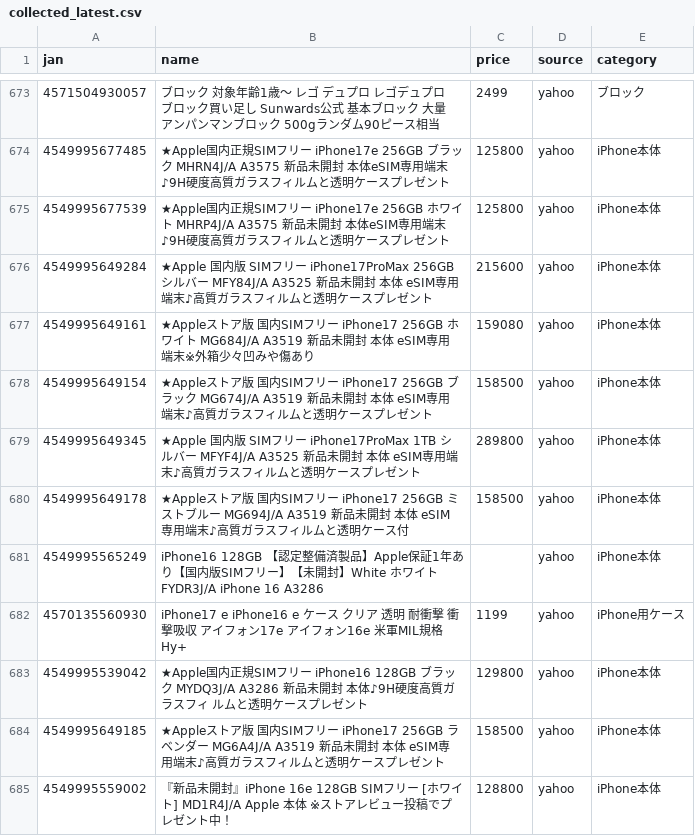
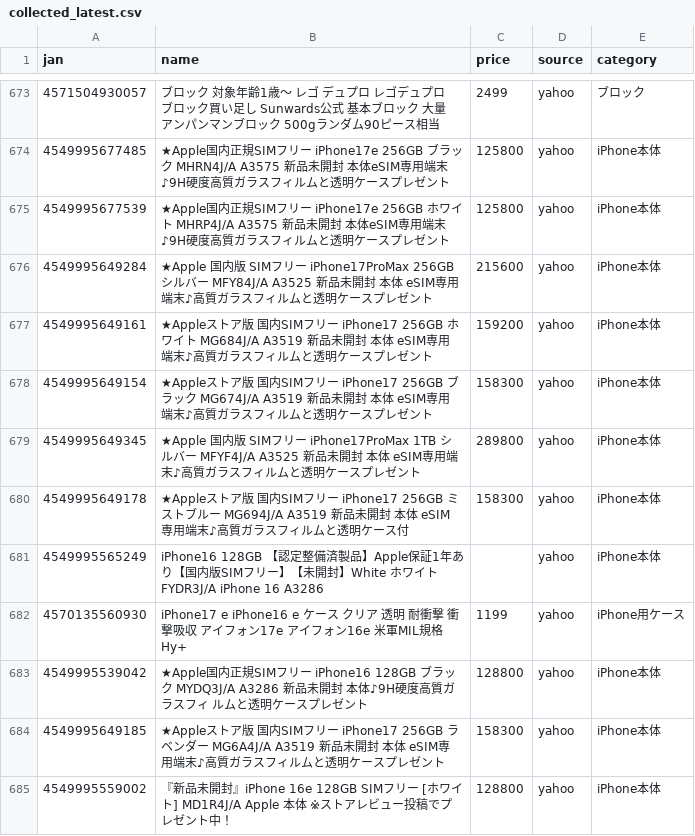
Before and after one commit to TAKUYA-1187/Claude, a CSV file: price_comparison/data/collected/collected_latest.csv, drawn as a sheet; only a part is shown, gaps mark what is left out; the diff covers the shown part only.

```diff
--- a/price_comparison/data/collected/collected_latest.csv
+++ b/price_comparison/data/collected/collected_latest.csv
@@ -676,10 +676,10 @@
 4549995649284,★Apple 国内版 SIMフリー iPhone17ProMax 256GB シルバー  MFY84J/A A3525 新品未開封 本体 eSIM専用端末♪高質ガラスフィルムと透明ケースプレゼント,215600,yahoo,iPhone本体
-4549995649161,★Appleストア版 国内SIMフリー iPhone17 256GB ホワイト MG684J/A A3519 新品未開封 本体  eSIM専用端末※外箱少々凹みや傷あり,159080,yahoo,iPhone本体
-4549995649154,★Appleストア版 国内SIMフリー iPhone17 256GB ブラック  MG674J/A A3519 新品未開封 本体  eSIM専用端末♪高質ガラスフィルムと透明ケースプレゼント,158500,yahoo,iPhone本体
+4549995649161,★Appleストア版 国内SIMフリー iPhone17 256GB ホワイト MG684J/A A3519 新品未開封 本体  eSIM専用端末♪高質ガラスフィルムと透明ケースプレゼント,159200,yahoo,iPhone本体
+4549995649154,★Appleストア版 国内SIMフリー iPhone17 256GB ブラック  MG674J/A A3519 新品未開封 本体  eSIM専用端末♪高質ガラスフィルムと透明ケースプレゼント,158300,yahoo,iPhone本体
 4549995649345,★Apple 国内版 SIMフリー iPhone17ProMax 1TB シルバー  MFYF4J/A A3525 新品未開封 本体 eSIM専用端末♪高質ガラスフィルムと透明ケースプレゼント,289800,yahoo,iPhone本体
-4549995649178,★Appleストア版 国内SIMフリー iPhone17 256GB ミストブルー MG694J/A A3519 新品未開封 本体  eSIM専用端末♪高質ガラスフィルムと透明ケース付,158500,yahoo,iPhone本体
+4549995649178,★Appleストア版 国内SIMフリー iPhone17 256GB ミストブルー MG694J/A A3519 新品未開封 本体  eSIM専用端末♪高質ガラスフィルムと透明ケース付,158300,yahoo,iPhone本体
 4549995565249,iPhone16 128GB 【認定整備済製品】Apple保証1年あり【国内版SIMフリー】【未開封】White ホワイト　FYDR3J/A iPhone 16 A3286,,yahoo,iPhone本体
 4570135560930,iPhone17 e iPhone16 e ケース クリア 透明 耐衝撃 衝撃吸収 アイフォン17e アイフォン16e 米軍MIL規格 Hy+,1199,yahoo,iPhone用ケース
-4549995539042,★Apple国内正規SIMフリー iPhone16 128GB ブラック MYDQ3J/A A3286 新品未開封 本体♪9H硬度高質ガラスフィ ルムと透明ケースプレゼント,129800,yahoo,iPhone本体
-4549995649185,★Appleストア版 国内SIMフリー iPhone17 256GB ラベンダー MG6A4J/A A3519 新品未開封 本体  eSIM専用端末♪高質ガラスフィルムと透明ケースプレゼント,158500,yahoo,iPhone本体
+4549995539042,★Apple国内正規SIMフリー iPhone16 128GB ブラック MYDQ3J/A A3286 新品未開封 本体♪9H硬度高質ガラスフィ ルムと透明ケースプレゼント,128800,yahoo,iPhone本体
+4549995649185,★Appleストア版 国内SIMフリー iPhone17 256GB ラベンダー MG6A4J/A A3519 新品未開封 本体  eSIM専用端末♪高質ガラスフィルムと透明ケースプレゼント,158300,yahoo,iPhone本体
 4549995559002,『新品未開封』iPhone 16e 128GB SIMフリー [ホワイト] MD1R4J/A Apple 本体 ※ストアレビュー投稿でプレゼント中！,128800,yahoo,iPhone本体
```
Also changed, not shown: 2 added rows and 35 edited cells elsewhere in this file, 1 other file.
